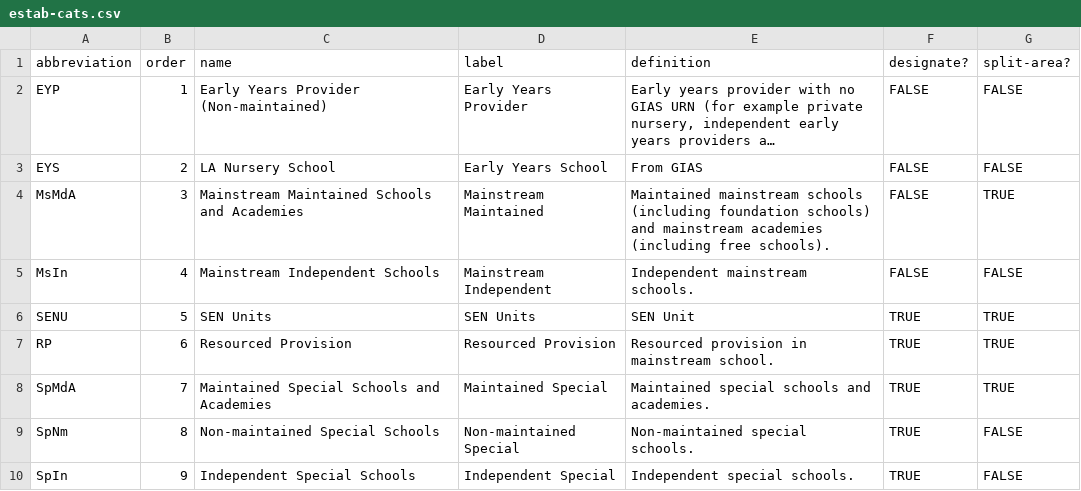
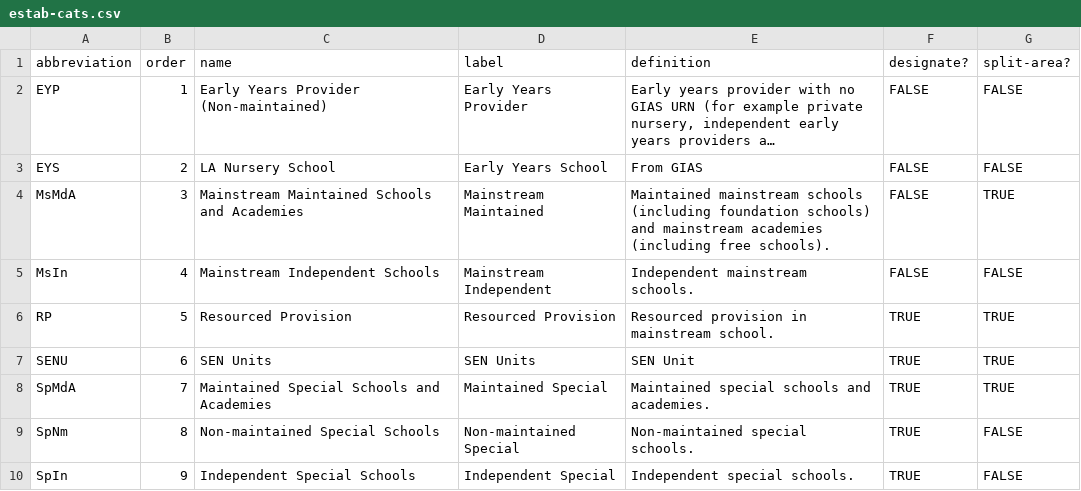
Before and after one commit to MastodonC/witan.send.settings, a CSV file: resources/standard/estab-cats.csv, drawn as a sheet; only a part is shown; long unchanged cells end in ….

Commit message:
Re-order standard `estab-cat`s to put RP before SENU

```diff
--- a/resources/standard/estab-cats.csv
+++ b/resources/standard/estab-cats.csv
@@ -5,4 +5,4 @@ MsMdA,3,Mainstream Maintained Schools and Academies,Mainstream Maintained,Mainta
 MsIn,4,Mainstream Independent Schools,Mainstream Independent,Independent mainstream schools.,FALSE,FALSE
-SENU,5,SEN Units,SEN Units,SEN Unit,TRUE,TRUE
-RP,6,Resourced Provision,Resourced Provision,Resourced provision in mainstream school.,TRUE,TRUE
+RP,5,Resourced Provision,Resourced Provision,Resourced provision in mainstream school.,TRUE,TRUE
+SENU,6,SEN Units,SEN Units,SEN Unit,TRUE,TRUE
 SpMdA,7,Maintained Special Schools and Academies,Maintained Special,Maintained special schools and academies.,TRUE,TRUE
```
